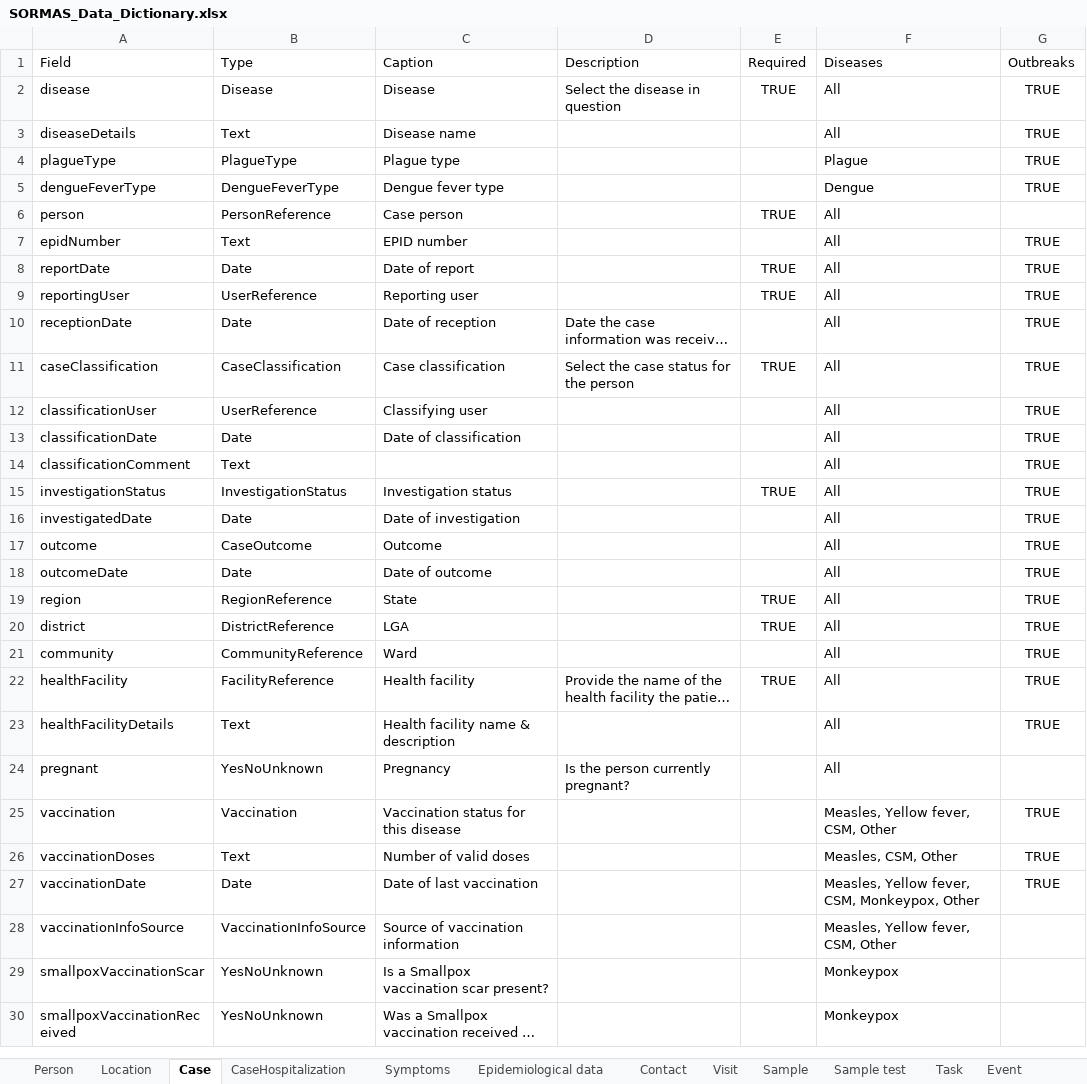
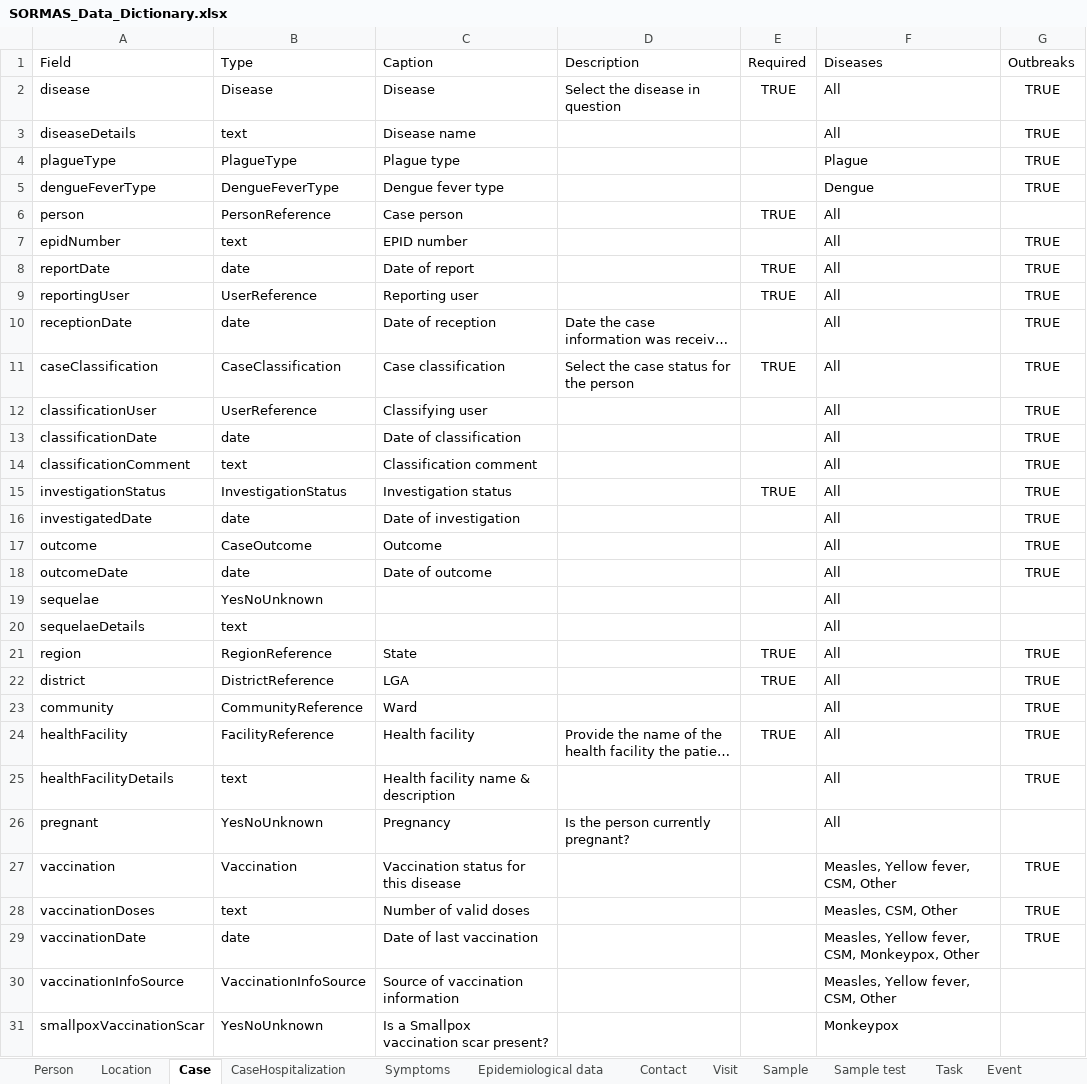
Before and after one commit to SORMAS-Foundation/SORMAS-Project, an Excel workbook: sormas-api/src/main/resources/doc/SORMAS_Data_Dictionary.xlsx, sheet Case, drawn as a sheet; only a part is shown; the shorter side is filled out with more unchanged rows; long unchanged cells end in …; values as stored, in another font and other column widths than the file's, no borders; table styles not drawn; addresses are those after the commit; the diff covers the shown part only; the diff names each change by its address in the sheet, - before the commit and + after, or states it on an @@ line.

```diff
--- a/sormas-api/src/main/resources/doc/SORMAS_Data_Dictionary.xlsx (sheet Case)
+++ b/sormas-api/src/main/resources/doc/SORMAS_Data_Dictionary.xlsx (sheet Case)
-B3: Text
+B3: text
-B7: Text
+B7: text
-B8: Date
+B8: date
-B10: Date
+B10: date
-B13: Date
+B13: date
-B14: Text
+B14: text
-C14: (empty)
+C14: Classification comment
-B16: Date
+B16: date
-B18: Date
+B18: date
+row 19: sequelae | YesNoUnknown |  |  |  | All
+row 20: sequelaeDetails | text |  |  |  | All
-B25: Text
+B25: text
-B28: Text
+B28: text
-B29: Date
+B29: date
```
Also changed, not shown: 1 added row and 3 edited cells elsewhere in this sheet, sheet Symptoms, sheet Person, sheet Sample, sheet Event, sheet Location, sheet Task, 12 more sheets, sormas-api/src/main/resources/doc/SORMAS_User_Rights.xlsx, 23 other files.
